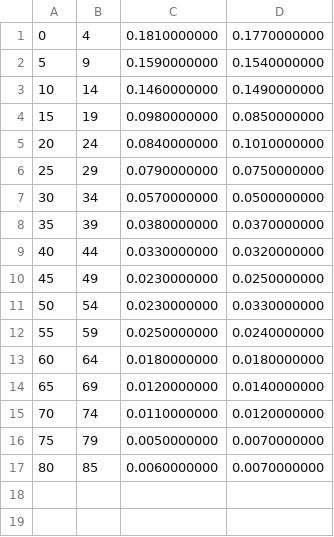
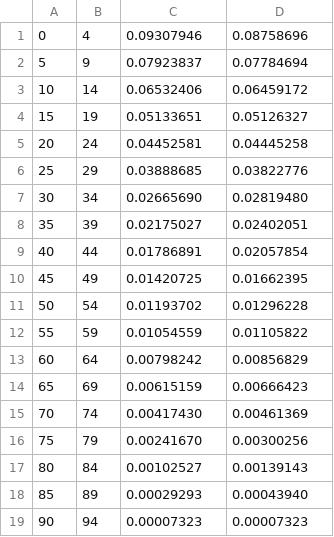
Before and after one commit to davidkariuki/MTCT-Dynamics, a CSV file: data/population_data.csv, drawn as a sheet.

```diff
--- a/data/population_data.csv
+++ b/data/population_data.csv
@@ -1,17 +1,19 @@
-0	4	0.1810000000	0.1770000000
-5	9	0.1590000000	0.1540000000
-10	14	0.1460000000	0.1490000000
-15	19	0.0980000000	0.0850000000
-20	24	0.0840000000	0.1010000000
-25	29	0.0790000000	0.0750000000
-30	34	0.0570000000	0.0500000000
-35	39	0.0380000000	0.0370000000
-40	44	0.0330000000	0.0320000000
-45	49	0.0230000000	0.0250000000
-50	54	0.0230000000	0.0330000000
-55	59	0.0250000000	0.0240000000
-60	64	0.0180000000	0.0180000000
-65	69	0.0120000000	0.0140000000
-70	74	0.0110000000	0.0120000000
-75	79	0.0050000000	0.0070000000
-80	85	0.0060000000	0.0070000000
+0	4	0.09307946	0.08758696
+5	9	0.07923837	0.07784694
+10	14	0.06532406	0.06459172
+15	19	0.05133651	0.05126327
+20	24	0.04452581	0.04445258
+25	29	0.03888685	0.03822776
+30	34	0.02665690	0.02819480
+35	39	0.02175027	0.02402051
+40	44	0.01786891	0.02057854
+45	49	0.01420725	0.01662395
+50	54	0.01193702	0.01296228
+55	59	0.01054559	0.01105822
+60	64	0.00798242	0.00856829
+65	69	0.00615159	0.00666423
+70	74	0.00417430	0.00461369
+75	79	0.00241670	0.00300256
+80	84	0.00102527	0.00139143
+85	89	0.00029293	0.00043940
+90	94	0.00007323	0.00007323
```
Also changed, not shown: 33 other files.
